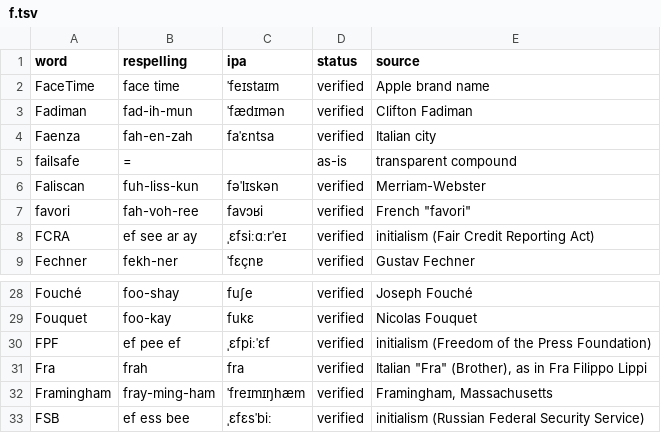
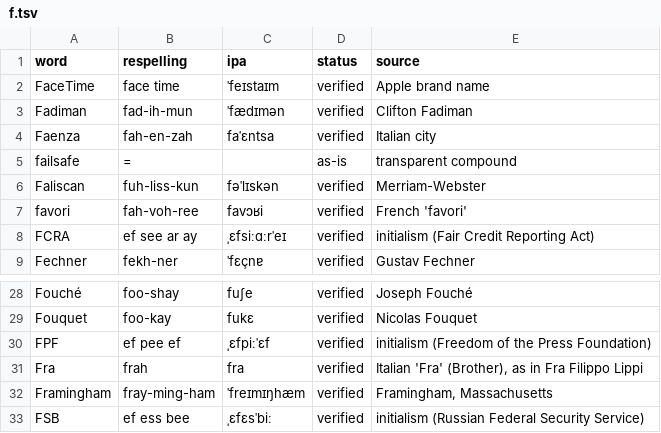
Before and after one commit to OliverSpeak/audiobook-lexicon, a TSV file: lexicon/en/f.tsv, drawn as a sheet; only a part is shown, gaps mark what is left out.

```diff
--- a/lexicon/en/f.tsv
+++ b/lexicon/en/f.tsv
@@ -6,3 +6,3 @@ failsafe	=		as-is	transparent compound
 Faliscan	fuh-liss-kun	fəˈlɪskən	verified	Merriam-Webster
-favori	fah-voh-ree	favɔʁi	verified	French "favori"
+favori	fah-voh-ree	favɔʁi	verified	French 'favori'
 FCRA	ef see ar ay	ˌɛfsiːɑːrˈeɪ	verified	initialism (Fair Credit Reporting Act)
@@ -30,3 +30,3 @@ Fouquet	foo-kay	fukɛ	verified	Nicolas Fouquet
 FPF	ef pee ef	ˌɛfpiːˈɛf	verified	initialism (Freedom of the Press Foundation)
-Fra	frah	fra	verified	Italian "Fra" (Brother), as in Fra Filippo Lippi
+Fra	frah	fra	verified	Italian 'Fra' (Brother), as in Fra Filippo Lippi
 Framingham	fray-ming-ham	ˈfreɪmɪŋhæm	verified	Framingham, Massachusetts
```
Also changed, not shown: lexicon/en/a.tsv, lexicon/en/b.tsv, 21 other files.
